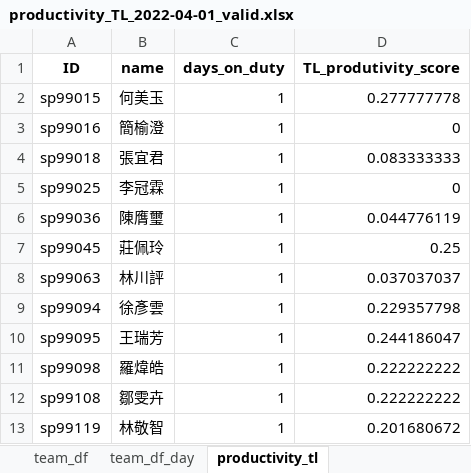
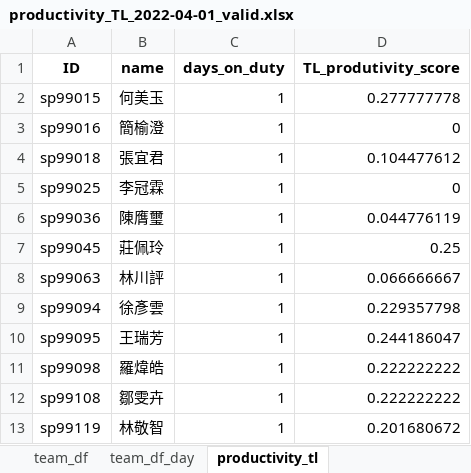
Before and after one commit to johnny890122/Incentive_prod, an Excel workbook: Output/April/productivity_TL_valid/productivity_TL_2022-04-01_valid.xlsx, sheet productivity_tl, drawn as a sheet; values as stored, in another font and other column widths than the file's, no borders; the diff names each change by its address in the sheet, - before the commit and + after, or states it on an @@ line.

```diff
--- a/Output/April/productivity_TL_valid/productivity_TL_2022-04-01_valid.xlsx (sheet productivity_tl)
+++ b/Output/April/productivity_TL_valid/productivity_TL_2022-04-01_valid.xlsx (sheet productivity_tl)
-D4 (TL_produtivity_score): 0.083333333
+D4 (TL_produtivity_score): 0.104477612
-D8 (TL_produtivity_score): 0.037037037
+D8 (TL_produtivity_score): 0.066666667
```
Also changed, not shown: sheet team_df, sheet team_df_day, sheet productivity_team_function, Input/IB_production_new/IB_production_2022-04-01_new.xlsx, Output/April/productivity_TL/productivity_TL_2022-04-01.xlsx, 27 other files.
